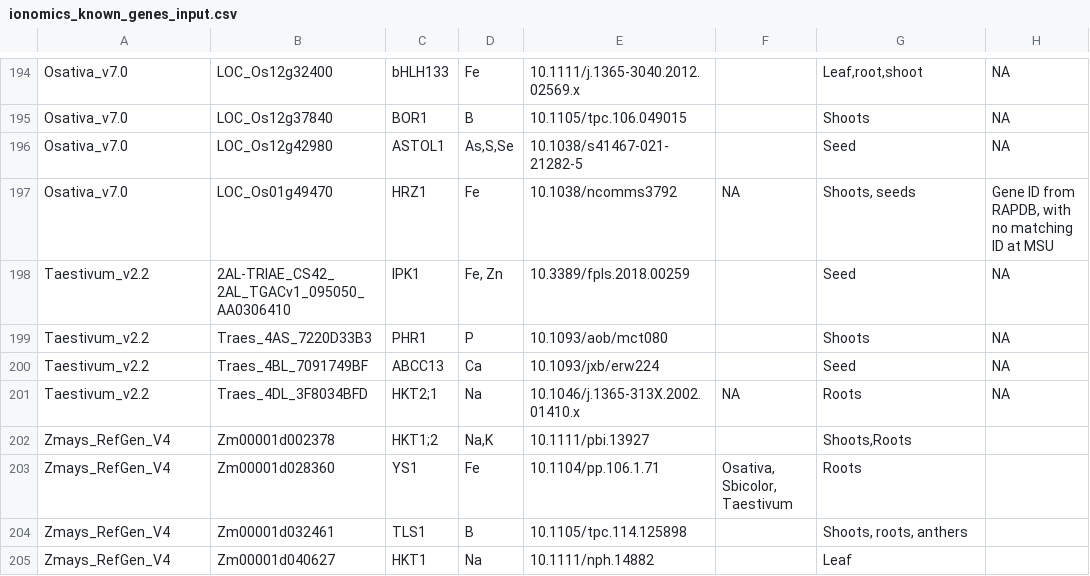
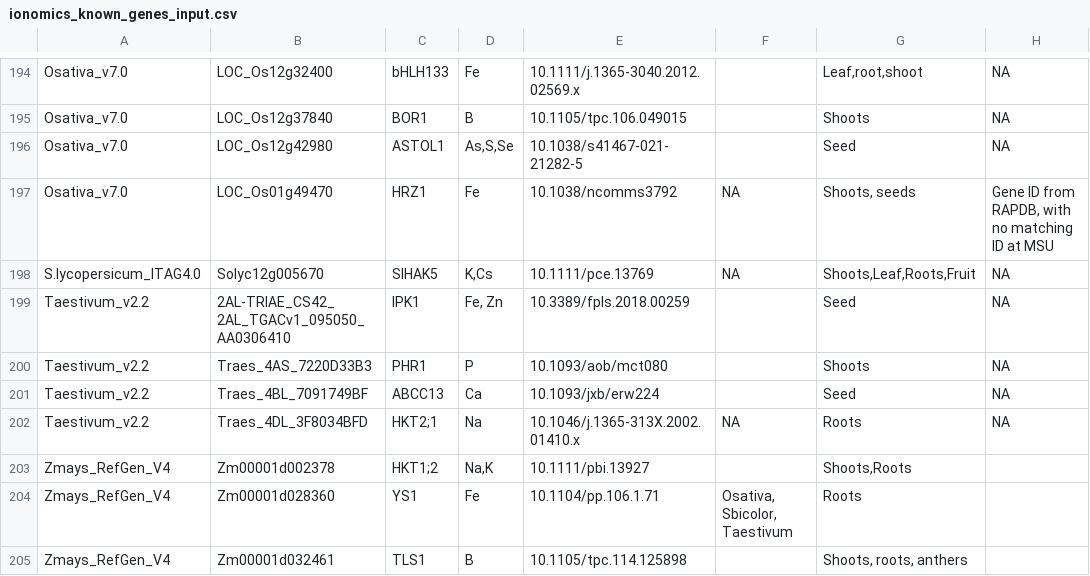
Before and after one commit to danforthcenter/KIG_v2, a CSV file: ionomics_known_genes_input.csv, drawn as a sheet; only a part is shown, gaps mark what is left out; the shorter side is filled out with more unchanged rows.

Commit message:
Update ionomics_known_genes_input.csv

```diff
--- a/ionomics_known_genes_input.csv
+++ b/ionomics_known_genes_input.csv
@@ -197,2 +197,3 @@ Osativa_v7.0,LOC_Os12g42980,ASTOL1,"As,S,Se",10.1038/s41467-021-21282-5,,Seed,NA
 Osativa_v7.0,LOC_Os01g49470,HRZ1,Fe,10.1038/ncomms3792,NA,"Shoots, seeds","Gene ID from RAPDB, with no matching ID at MSU"
+S.lycopersicum_ITAG4.0,Solyc12g005670,SlHAK5,"K,Cs",10.1111/pce.13769,NA,"Shoots,Leaf,Roots,Fruit",NA
 Taestivum_v2.2,2AL-TRIAE_CS42_ 2AL_TGACv1_095050_AA0306410,IPK1,"Fe, Zn",10.3389/fpls.2018.00259,,Seed,NA
```
